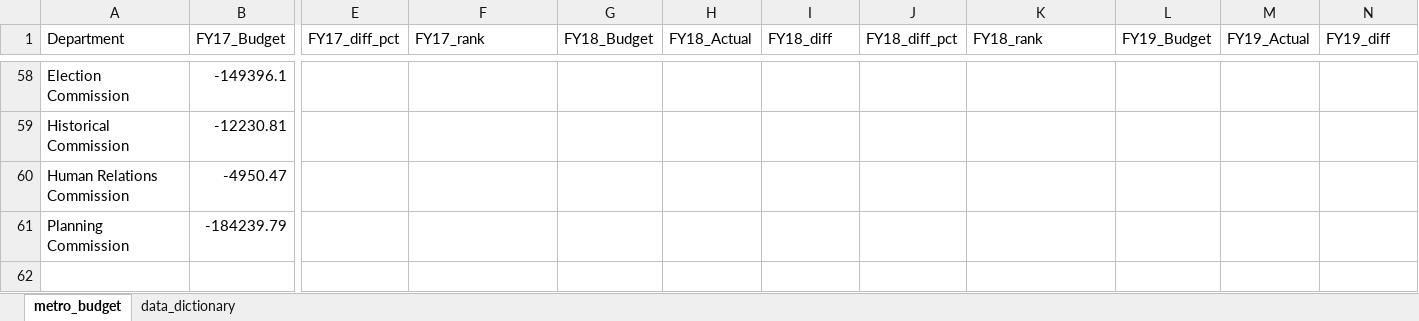
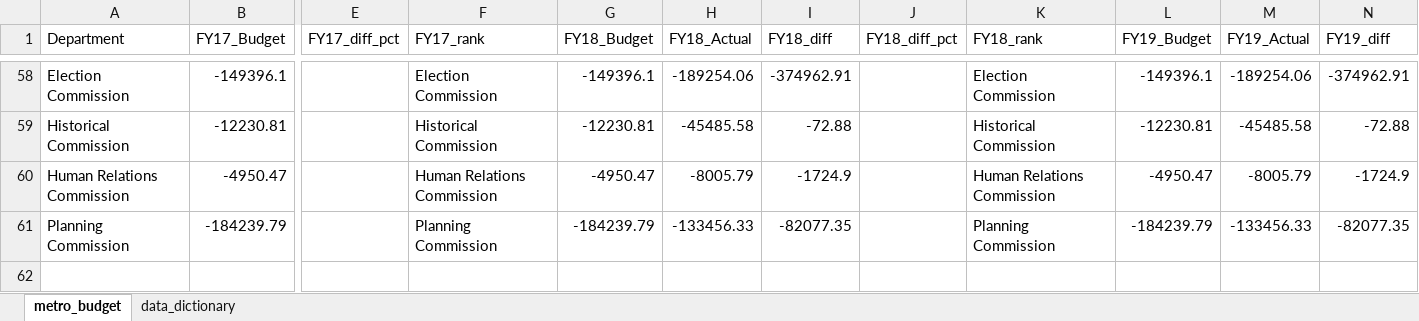
Before and after one commit to NSS-Data-Analytics-Cohort-8/budget_lookups-lawrence-haggerty, an Excel workbook: metro_budget_exercise.xlsx, sheet metro_budget, drawn as a sheet; only a part is shown, gaps mark what is left out; values as stored, in another font and other column widths than the file's, no borders; charts and pictures not drawn; the diff covers the shown part only; the diff names each change by its address in the sheet, - before the commit and + after, or states it on an @@ line.

```diff
--- a/metro_budget_exercise.xlsx (sheet metro_budget)
+++ b/metro_budget_exercise.xlsx (sheet metro_budget)
-F58 (FY17_rank): (empty)
+F58 (FY17_rank): Election Commission
-G58 (FY18_Budget): (empty)
+G58 (FY18_Budget): -149396.1
-H58 (FY18_Actual): (empty)
+H58 (FY18_Actual): -189254.06
-I58 (FY18_diff): (empty)
+I58 (FY18_diff): -374962.91
-K58 (FY18_rank): (empty)
+K58 (FY18_rank): Election Commission
-L58 (FY19_Budget): (empty)
+L58 (FY19_Budget): -149396.1
-M58 (FY19_Actual): (empty)
+M58 (FY19_Actual): -189254.06
-N58 (FY19_diff): (empty)
+N58 (FY19_diff): -374962.91
-F59 (FY17_rank): (empty)
+F59 (FY17_rank): Historical Commission
-G59 (FY18_Budget): (empty)
+G59 (FY18_Budget): -12230.81
-H59 (FY18_Actual): (empty)
+H59 (FY18_Actual): -45485.58
-I59 (FY18_diff): (empty)
+I59 (FY18_diff): -72.88
-K59 (FY18_rank): (empty)
+K59 (FY18_rank): Historical Commission
-L59 (FY19_Budget): (empty)
+L59 (FY19_Budget): -12230.81
-M59 (FY19_Actual): (empty)
+M59 (FY19_Actual): -45485.58
-N59 (FY19_diff): (empty)
+N59 (FY19_diff): -72.88
-F60 (FY17_rank): (empty)
+F60 (FY17_rank): Human Relations Commission
-G60 (FY18_Budget): (empty)
+G60 (FY18_Budget): -4950.47
-H60 (FY18_Actual): (empty)
+H60 (FY18_Actual): -8005.79
-I60 (FY18_diff): (empty)
+I60 (FY18_diff): -1724.9
-K60 (FY18_rank): (empty)
+K60 (FY18_rank): Human Relations Commission
-L60 (FY19_Budget): (empty)
+L60 (FY19_Budget): -4950.47
-M60 (FY19_Actual): (empty)
+M60 (FY19_Actual): -8005.79
-N60 (FY19_diff): (empty)
+N60 (FY19_diff): -1724.9
-F61 (FY17_rank): (empty)
+F61 (FY17_rank): Planning Commission
-G61 (FY18_Budget): (empty)
+G61 (FY18_Budget): -184239.79
-H61 (FY18_Actual): (empty)
+H61 (FY18_Actual): -133456.33
-I61 (FY18_diff): (empty)
+I61 (FY18_diff): -82077.35
-K61 (FY18_rank): (empty)
+K61 (FY18_rank): Planning Commission
-L61 (FY19_Budget): (empty)
+L61 (FY19_Budget): -184239.79
-M61 (FY19_Actual): (empty)
+M61 (FY19_Actual): -133456.33
-N61 (FY19_diff): (empty)
+N61 (FY19_diff): -82077.35
```
Also changed, not shown: 5 added rows, 3 removed rows, 62 edited cells and cell formats elsewhere in this sheet, charts or pictures.
